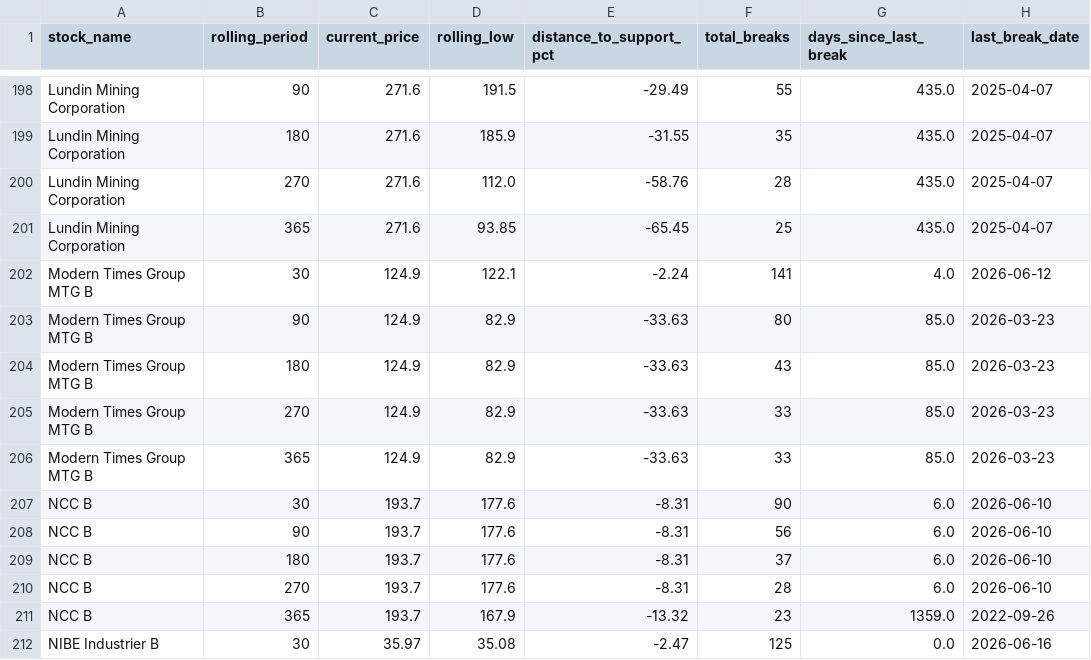
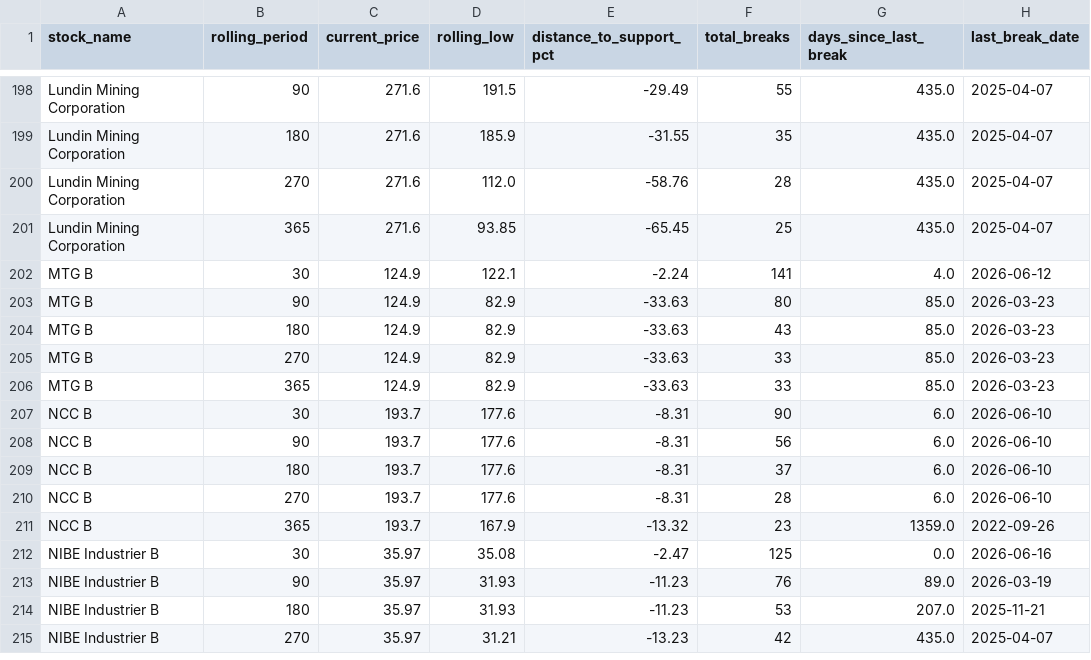
Before and after one commit to datamilo/put-options-se, a CSV file: data/support_level_metrics.csv, drawn as a sheet; only a part is shown, gaps mark what is left out; the shorter side is filled out with more unchanged rows; the diff names each change by its address in the sheet, - before the commit and + after, or states it on an @@ line.

Commit message:
Updated support level metrics

```diff
--- a/data/support_level_metrics.csv
+++ b/data/support_level_metrics.csv
-A202:A206 (stock_name): Modern Times Group MTG B
+A202:A206 (stock_name): MTG B
```
